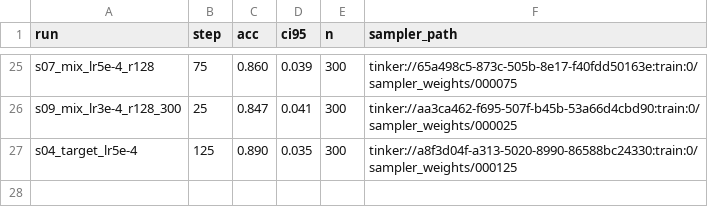
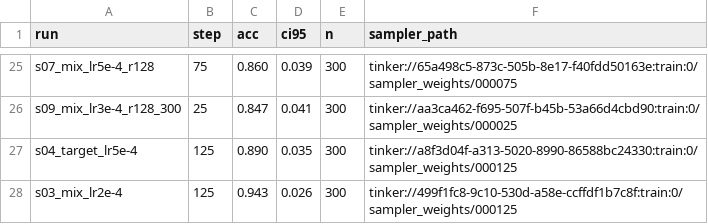
Before and after one commit to Bread-Technologies/baking_with_tinker, a TSV file: training/results/sweep_summary.tsv, drawn as a sheet; only a part is shown, gaps mark what is left out; the diff names each change by its address in the sheet, - before the commit and + after, or states it on an @@ line.

```diff
--- a/training/results/sweep_summary.tsv
+++ b/training/results/sweep_summary.tsv
+row 28: s03_mix_lr2e-4 | 125 | 0.943 | 0.026 | 300 | tinker://499f1fc8-9c10-530d-a58e-ccffdf1b7c8f:train:0/sampler_weights/000125
```
Also changed, not shown: 2 other files.
